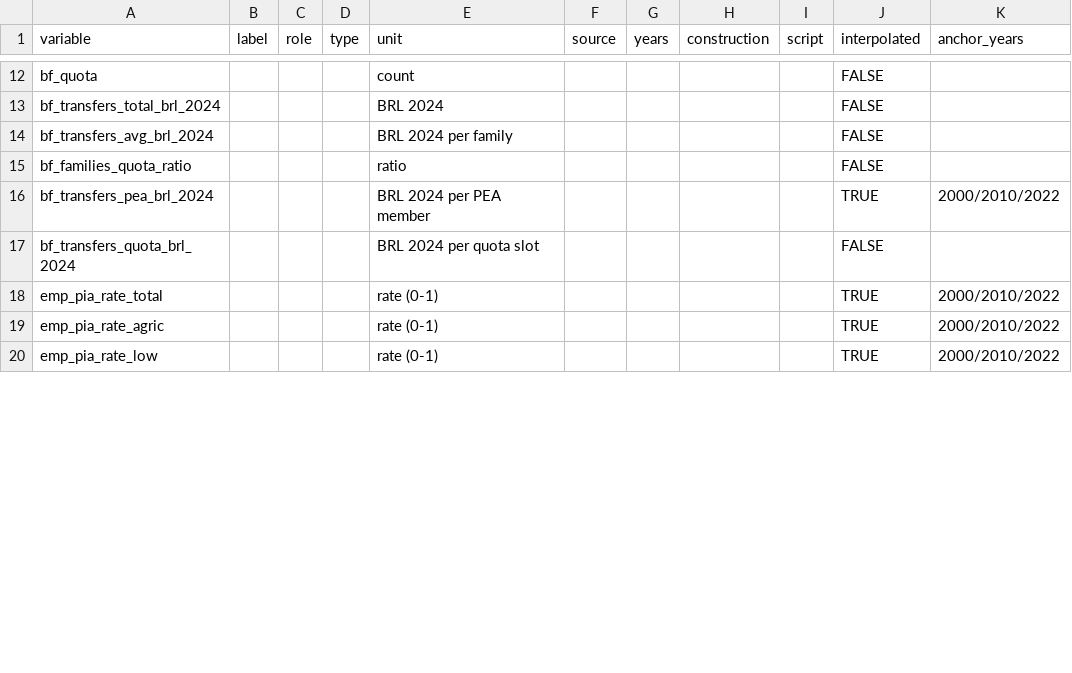
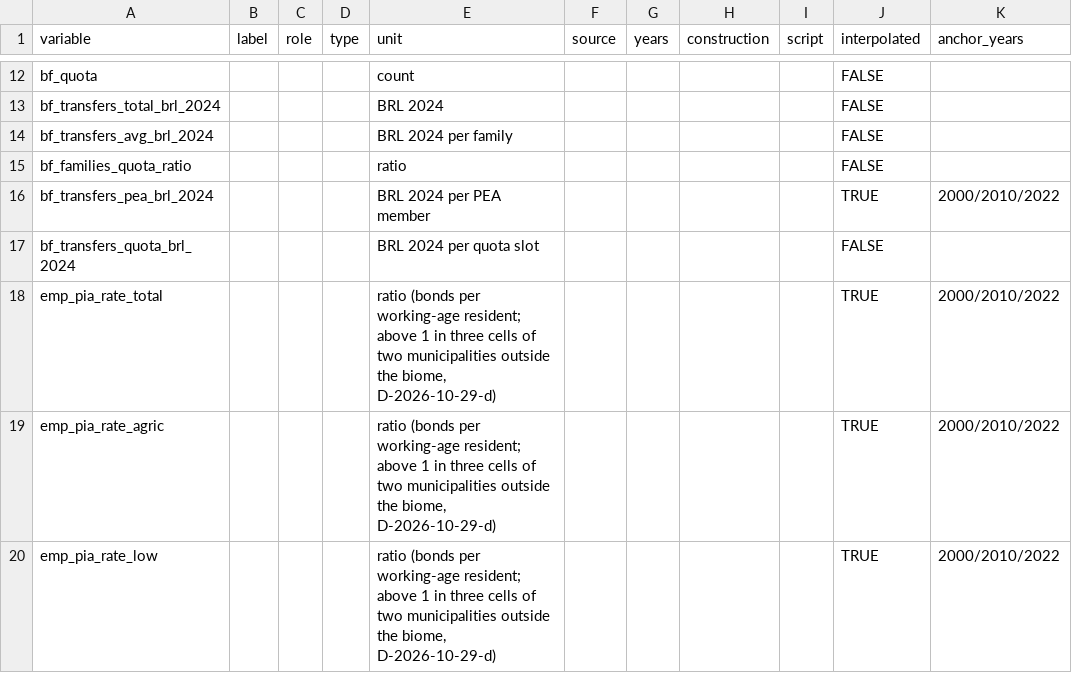
Before and after one commit to fcymbaluk/2026-amz-thesis, a CSV file: ch4-causal-analysis/_data/aux/codebook.csv, drawn as a sheet; only a part is shown, gaps mark what is left out; the diff covers the shown part only; the diff names each change by its address in the sheet, - before the commit and + after, or states it on an @@ line.

```diff
--- a/ch4-causal-analysis/_data/aux/codebook.csv
+++ b/ch4-causal-analysis/_data/aux/codebook.csv
-E18:E20 (unit): rate (0-1)
+E18:E20 (unit): ratio (bonds per working-age resident; above 1 in three cells of two municipalities outside the biome, D-2026-10-29-d)
```
Also changed, not shown: 2 added rows and 9 edited cells elsewhere in this file, ch4-causal-analysis/_data/aux/munic_post2000.csv, ch4-causal-analysis/_data/aux/provenance.csv, 16 other files.
